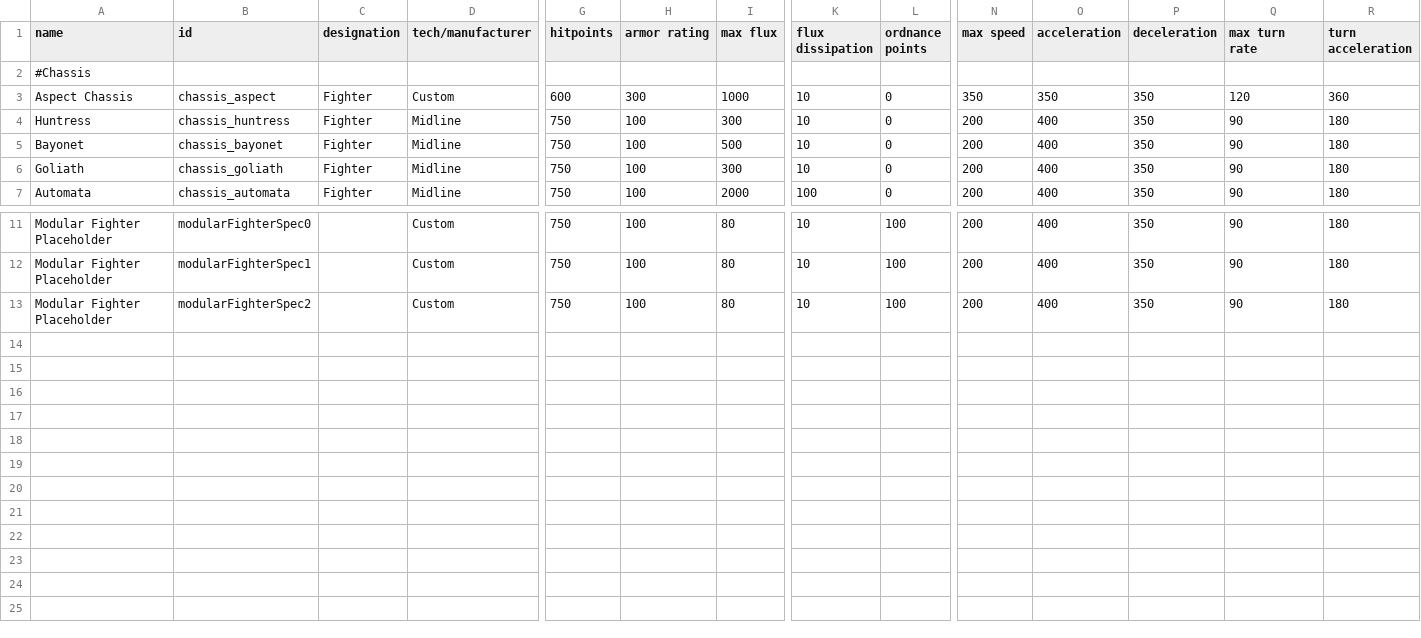
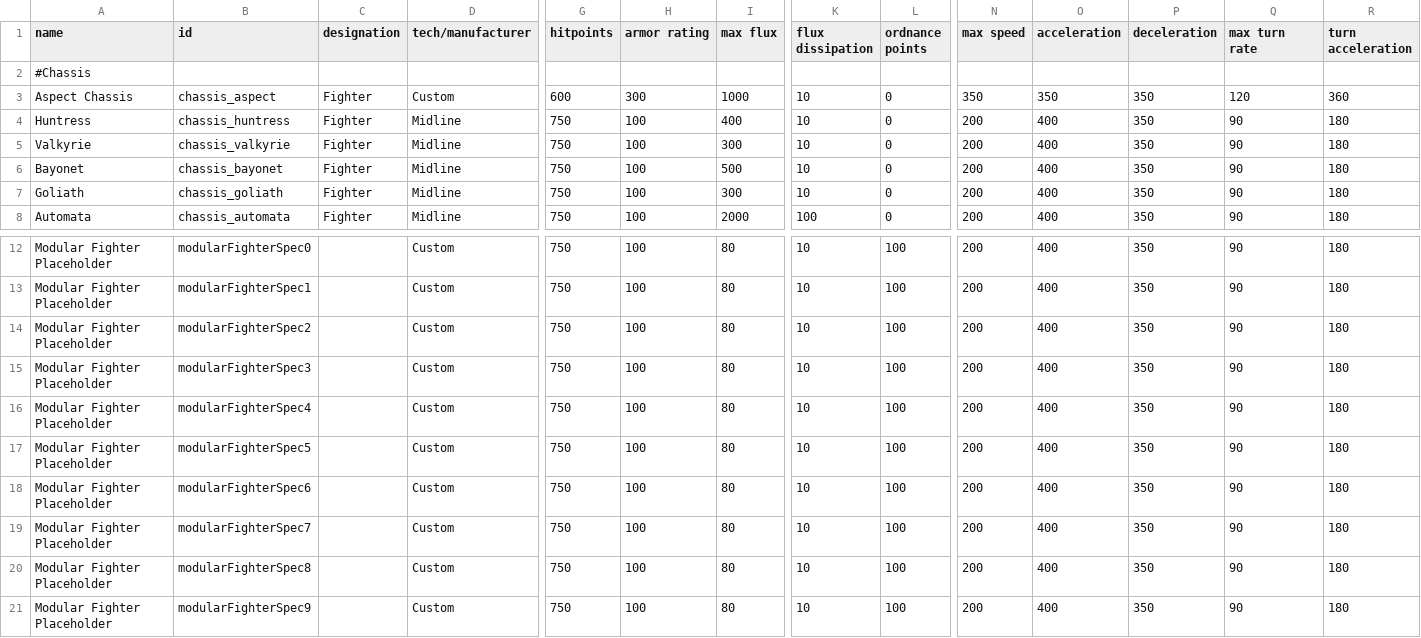
Before and after one commit to Lukas22041/ModularFighters, a CSV file: data/hulls/ship_data.csv, drawn as a sheet; only a part is shown, gaps mark what is left out; rows hold the shown columns only; the diff names each change by its address in the sheet, - before the commit and + after, or states it on an @@ line.

```diff
--- a/data/hulls/ship_data.csv
+++ b/data/hulls/ship_data.csv
-I4 (max flux): 300
+I4 (max flux): 400
+row 5: Valkyrie | chassis_valkyrie | Fighter | Midline | 750 | 100 | 300 | 10 | 0 | 200 | 400 | 350 | 90 | 180
+row 15: Modular Fighter Placeholder | modularFighterSpec3 |  | Custom | 750 | 100 | 80 | 10 | 100 | 200 | 400 | 350 | 90 | 180
+row 16: Modular Fighter Placeholder | modularFighterSpec4 |  | Custom | 750 | 100 | 80 | 10 | 100 | 200 | 400 | 350 | 90 | 180
+row 17: Modular Fighter Placeholder | modularFighterSpec5 |  | Custom | 750 | 100 | 80 | 10 | 100 | 200 | 400 | 350 | 90 | 180
+row 18: Modular Fighter Placeholder | modularFighterSpec6 |  | Custom | 750 | 100 | 80 | 10 | 100 | 200 | 400 | 350 | 90 | 180
+row 19: Modular Fighter Placeholder | modularFighterSpec7 |  | Custom | 750 | 100 | 80 | 10 | 100 | 200 | 400 | 350 | 90 | 180
+row 20: Modular Fighter Placeholder | modularFighterSpec8 |  | Custom | 750 | 100 | 80 | 10 | 100 | 200 | 400 | 350 | 90 | 180
+row 21: Modular Fighter Placeholder | modularFighterSpec9 |  | Custom | 750 | 100 | 80 | 10 | 100 | 200 | 400 | 350 | 90 | 180
```
Also changed, not shown: data/config/modular_fighters_components.csv, data/hulls/wing_data.csv, 37 other files.
